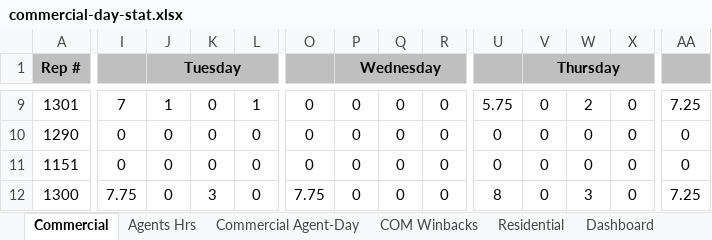
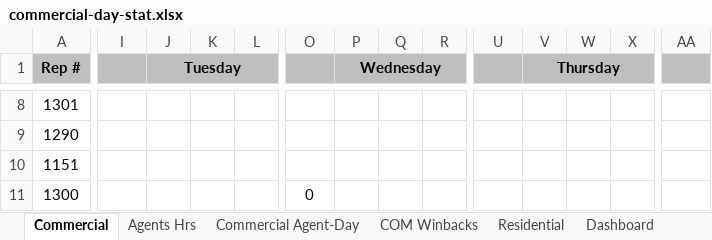
Before and after one commit to CMProcallub/Commercial-Dashboard, an Excel workbook: data/commercial-day-stat.xlsx, sheet Commercial, drawn as a sheet; only a part is shown, gaps mark what is left out; values as stored, in another font and other column widths than the file's, no borders; charts and pictures and conditional formats not drawn; removed rows and columns are numbered as before the commit, all else as after; rows hold the shown columns only; the diff covers the shown part only; the diff names each change by its address in the sheet, - before the commit and + after, or states it on an @@ line.

```diff
--- a/data/commercial-day-stat.xlsx (sheet Commercial)
+++ b/data/commercial-day-stat.xlsx (sheet Commercial)
-I8: 7
+I8: (empty)
-J8 (Tuesday): 1
+J8 (Tuesday): (empty)
-K8:K10: 0
+K8:K10: (empty)
-L8: 1
+L8: (empty)
-O8:O10: 0
+O8:O10: (empty)
-P8:P10 (Wednesday): 0
+P8:P10 (Wednesday): (empty)
-Q8:Q10: 0
+Q8:Q10: (empty)
-R8:R10: 0
+R8:R10: (empty)
-U8: 5.75
+U8: (empty)
-V8:V10 (Thursday): 0
+V8:V10 (Thursday): (empty)
-W8: 2
+W8: (empty)
-X8:X10: 0
+X8:X10: (empty)
-AA8: 7.25
+AA8: (empty)
-I9:I10: 0
+I9:I10: (empty)
-J9:J10 (Tuesday): 0
+J9:J10 (Tuesday): (empty)
-L9:L10: 0
+L9:L10: (empty)
-U9:U10: 0
+U9:U10: (empty)
-W9:W10: 0
+W9:W10: (empty)
-AA9:AA10: 0
+AA9:AA10: (empty)
-row 12: 1300 | 7.75 | 0 | 3 | 0 | 7.75 | 0 | 0 | 0 | 8 | 0 | 3 | 0 | 7.25
+row 11: 1300 |  |  |  |  | 0
```
Also changed, not shown: 3 added rows, 4 removed rows and 134 edited cells elsewhere in this sheet, sheet Dashboard, sheet Agents Hrs, sheet Commercial Agent-Day, sheet Residential, sheet COM Winbacks, formulas that keep their value, charts or pictures.
